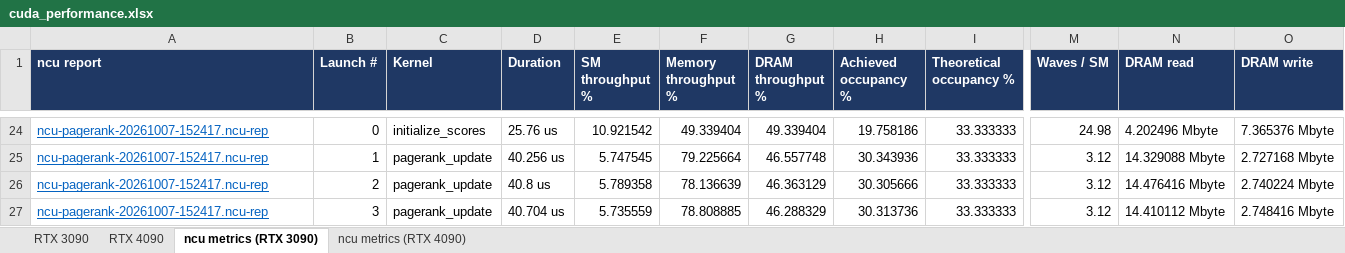
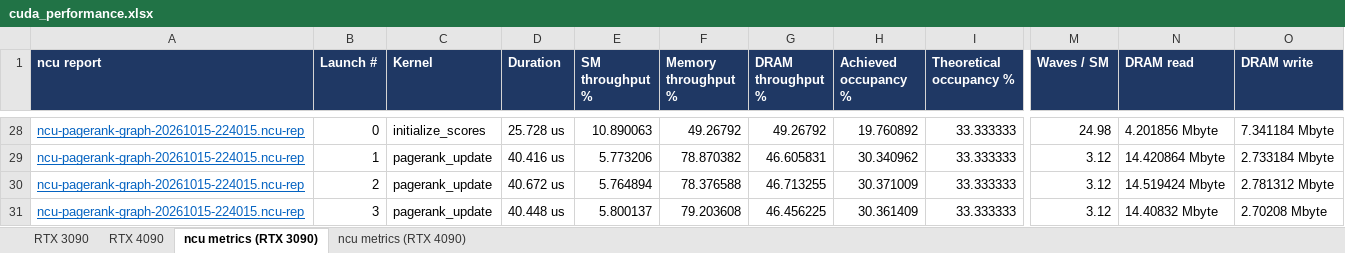
Before and after one commit to ankaijin/cuda-elastic, an Excel workbook: results/cuda_performance.xlsx, sheet ncu metrics (RTX 3090), drawn as a sheet; only a part is shown, gaps mark what is left out; values as stored, in another font and other column widths than the file's, no borders; addresses are those after the commit; the diff covers the shown part only; the diff names each change by its address in the sheet, - before the commit and + after, or states it on an @@ line.

Commit message:
Fill the RTX 3090 Direct column for every workload
build_spreadsheet.py reads each workload's graph and direct profiles
(<prefix><graph|direct>-<timestamp>; older unsuffixed profiles count as
graph runs) and measures end-to-end nsys rows as the median GPU span of
the work inside each timed iteration's NVTX range, falling back to graph
replays for traces from before the NVTX ranges. The RTX 3090 sheet now
uses the 20261015-224015 profiles in both modes; the RTX 4090 Direct
cells read pending until direct mode is profiled there.

```diff
--- a/results/cuda_performance.xlsx (sheet ncu metrics (RTX 3090))
+++ b/results/cuda_performance.xlsx (sheet ncu metrics (RTX 3090))
-A28:A31 (ncu report): ncu-pagerank-20261007-152417.ncu-rep
+A28:A31 (ncu report): ncu-pagerank-graph-20261015-224015.ncu-rep
-D28 (Duration): 25.76 us
+D28 (Duration): 25.728 us
-E28 (SM throughput %): 10.921542
+E28 (SM throughput %): 10.890063
-F28 (Memory throughput %): 49.339404
+F28 (Memory throughput %): 49.26792
-G28 (DRAM throughput %): 49.339404
+G28 (DRAM throughput %): 49.26792
-H28 (Achieved occupancy %): 19.758186
+H28 (Achieved occupancy %): 19.760892
-N28 (DRAM read): 4.202496 Mbyte
+N28 (DRAM read): 4.201856 Mbyte
-O28 (DRAM write): 7.365376 Mbyte
+O28 (DRAM write): 7.341184 Mbyte
-D29 (Duration): 40.256 us
+D29 (Duration): 40.416 us
-E29 (SM throughput %): 5.747545
+E29 (SM throughput %): 5.773206
-F29 (Memory throughput %): 79.225664
+F29 (Memory throughput %): 78.870382
-G29 (DRAM throughput %): 46.557748
+G29 (DRAM throughput %): 46.605831
-H29 (Achieved occupancy %): 30.343936
+H29 (Achieved occupancy %): 30.340962
-N29 (DRAM read): 14.329088 Mbyte
+N29 (DRAM read): 14.420864 Mbyte
-O29 (DRAM write): 2.727168 Mbyte
+O29 (DRAM write): 2.733184 Mbyte
-D30 (Duration): 40.8 us
+D30 (Duration): 40.672 us
-E30 (SM throughput %): 5.789358
+E30 (SM throughput %): 5.764894
-F30 (Memory throughput %): 78.136639
+F30 (Memory throughput %): 78.376588
-G30 (DRAM throughput %): 46.363129
+G30 (DRAM throughput %): 46.713255
-H30 (Achieved occupancy %): 30.305666
+H30 (Achieved occupancy %): 30.371009
-N30 (DRAM read): 14.476416 Mbyte
+N30 (DRAM read): 14.519424 Mbyte
-O30 (DRAM write): 2.740224 Mbyte
+O30 (DRAM write): 2.781312 Mbyte
-D31 (Duration): 40.704 us
+D31 (Duration): 40.448 us
-E31 (SM throughput %): 5.735559
+E31 (SM throughput %): 5.800137
-F31 (Memory throughput %): 78.808885
+F31 (Memory throughput %): 79.203608
-G31 (DRAM throughput %): 46.288329
+G31 (DRAM throughput %): 46.456225
-H31 (Achieved occupancy %): 30.313736
+H31 (Achieved occupancy %): 30.361409
-N31 (DRAM read): 14.410112 Mbyte
+N31 (DRAM read): 14.40832 Mbyte
-O31 (DRAM write): 2.748416 Mbyte
+O31 (DRAM write): 2.70208 Mbyte
```
Also changed, not shown: 36 added rows and 247 edited cells elsewhere in this sheet, sheet RTX 3090, sheet RTX 4090, 2 other files.
